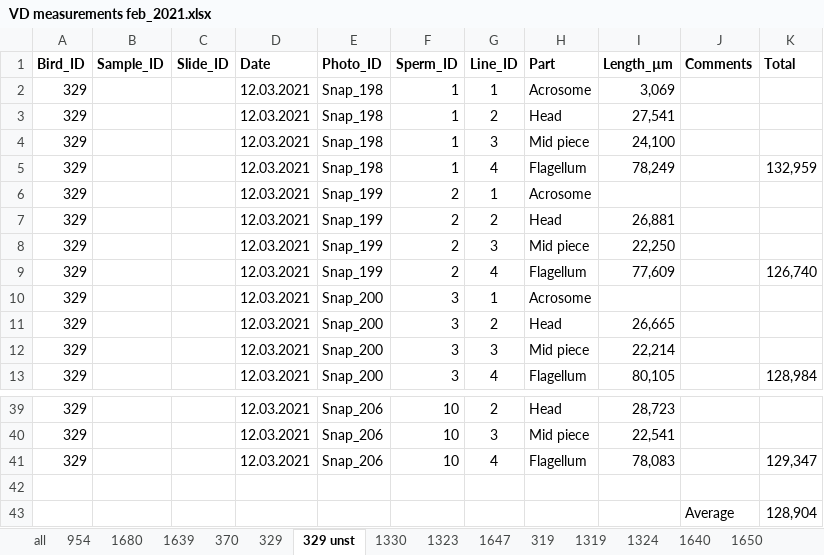
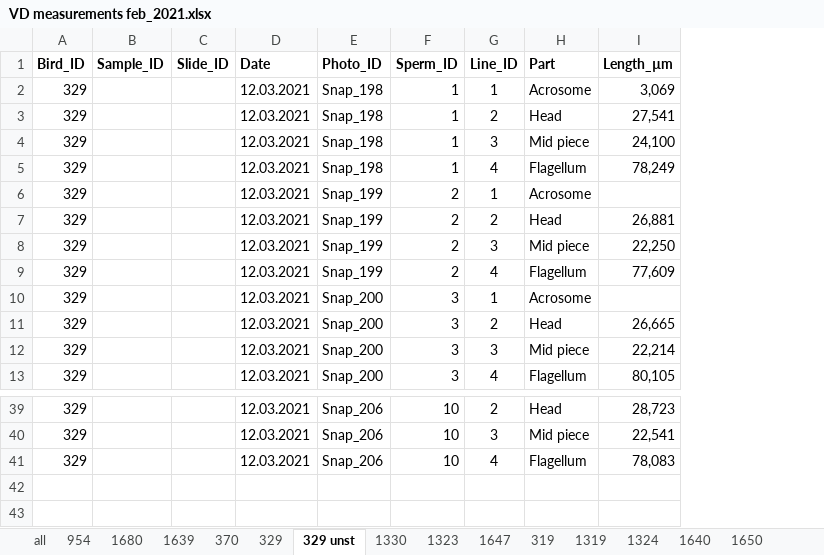
Before and after one commit to MartinBulla/ruff_sperm, an Excel workbook: Data/VD measurements feb_2021.xlsx, sheet 329 unst, drawn as a sheet; only a part is shown, gaps mark what is left out; values as stored, in another font and other column widths than the file's, no borders; the diff names each change by its address in the sheet, - before the commit and + after, or states it on an @@ line.

Commit message:
Update VD measurements feb_2021.xlsx

```diff
--- a/Data/VD measurements feb_2021.xlsx (sheet 329 unst)
+++ b/Data/VD measurements feb_2021.xlsx (sheet 329 unst)
-column J (Comments), empty
-column K (Total), rows 5-13: 132,959 |  |  |  | 126,740 |  |  |  | 128,984; row 41: 129,347
-row 42: (empty)
-row 43:  |  |  |  |  |  |  |  |  | Average | 128,904
```
